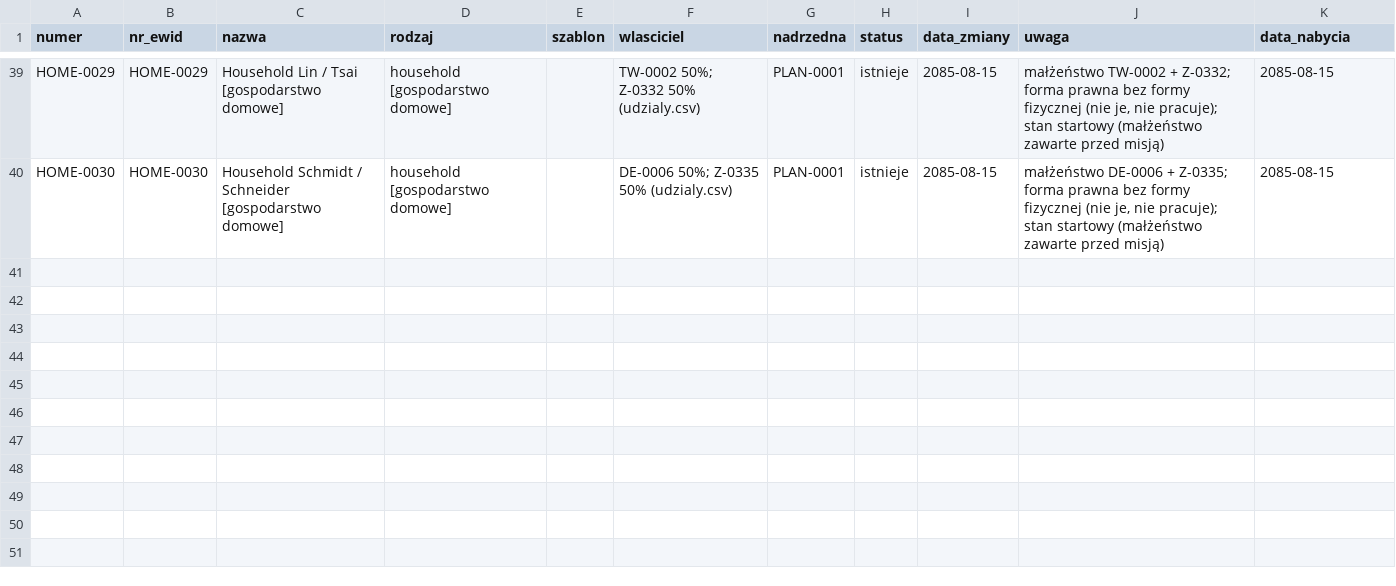
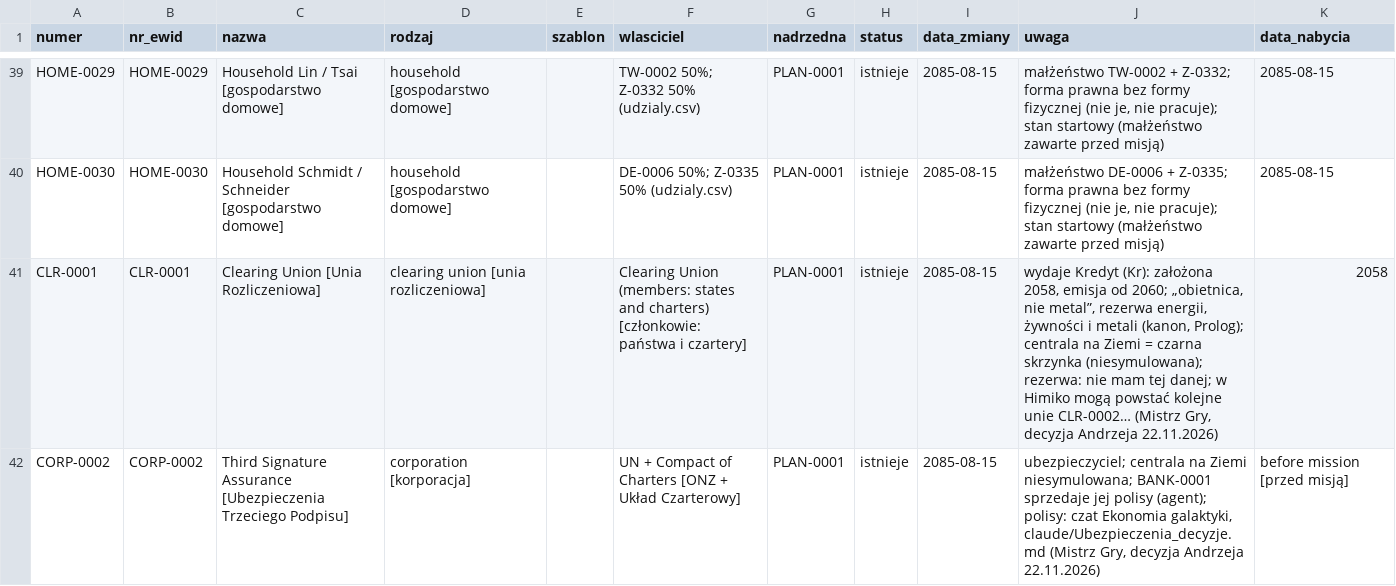
Before and after one commit to himikogalaxy/himiko, a CSV file: jednostki.csv, drawn as a sheet; only a part is shown, gaps mark what is left out.

```diff
--- a/jednostki.csv
+++ b/jednostki.csv
@@ -40 +40,3 @@ HOME-0029,HOME-0029,Household Lin / Tsai [gospodarstwo domowe],household [gospod
 HOME-0030,HOME-0030,Household Schmidt / Schneider [gospodarstwo domowe],household [gospodarstwo domowe],,DE-0006 50%; Z-0335 50% (udzialy.csv),PLAN-0001,istnieje,2085-08-15,"małżeństwo DE-0006 + Z-0335; forma prawna bez formy fizycznej (nie je, nie pracuje); stan startowy (małżeństwo zawarte przed misją)",2085-08-15
+CLR-0001,CLR-0001,Clearing Union [Unia Rozliczeniowa],clearing union [unia rozliczeniowa],,Clearing Union (members: states and charters) [członkowie: państwa i czartery],PLAN-0001,istnieje,2085-08-15,"wydaje Kredyt (Kr): założona 2058, emisja od 2060; „obietnica, nie metal”, rezerwa energii, żywności i metali (kanon, Prolog); centrala na Ziemi = czarna skrzynka (niesymulowana); rezerwa: nie mam tej danej; w Himiko mogą powstać kolejne unie CLR-0002… (Mistrz Gry, decyzja Andrzeja 22.11.2026)",2058
+CORP-0002,CORP-0002,Third Signature Assurance [Ubezpieczenia Trzeciego Podpisu],corporation [korporacja],,UN + Compact of Charters [ONZ + Układ Czarterowy],PLAN-0001,istnieje,2085-08-15,"ubezpieczyciel; centrala na Ziemi niesymulowana; BANK-0001 sprzedaje jej polisy (agent); polisy: czat Ekonomia galaktyki, claude/Ubezpieczenia_decyzje.md (Mistrz Gry, decyzja Andrzeja 22.11.2026)",before mission [przed misją]
```
Also changed, not shown: firmy.csv, numery.csv, 2 other files.
